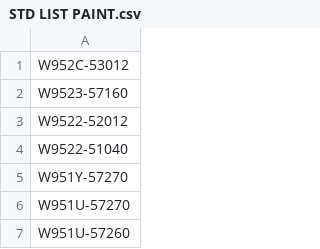
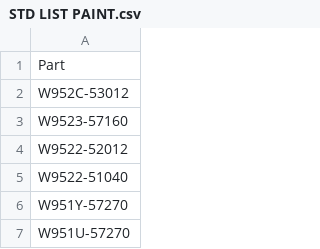
Before and after one commit to nainaiprm/NINEPORTFOLIO, a CSV file: STD LIST PAINT.csv, drawn as a sheet; only a part is shown; the shorter side is filled out with more unchanged rows; the diff names each change by its address in the sheet, - before the commit and + after, or states it on an @@ line.

Commit message:
Update STD LIST PAINT.csv

```diff
--- a/STD LIST PAINT.csv
+++ b/STD LIST PAINT.csv
+row 1: Part
```
